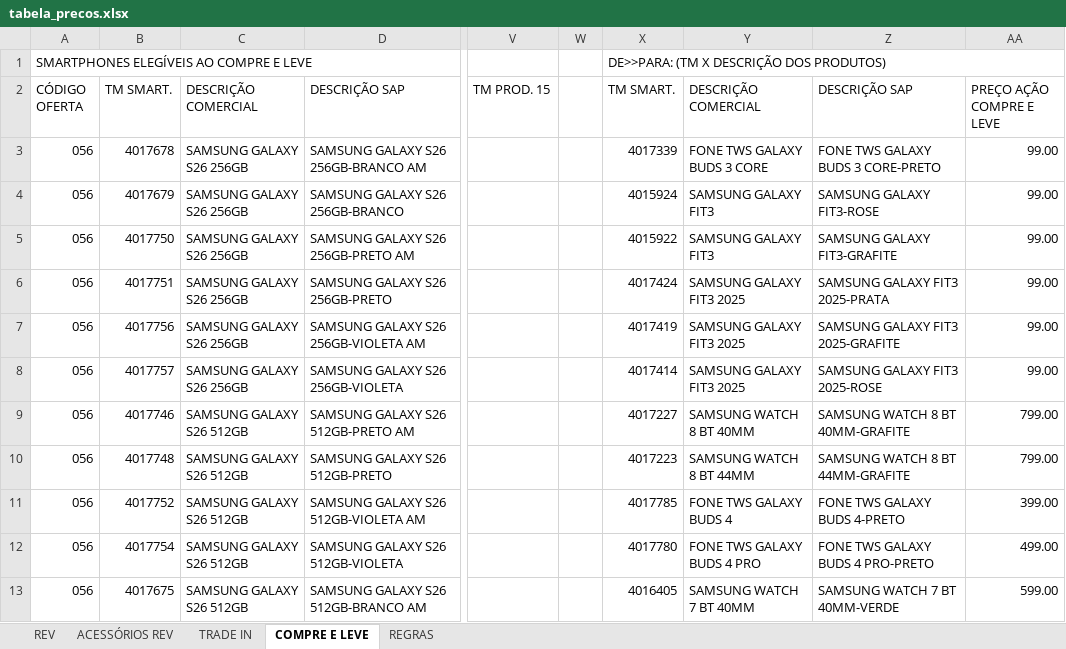
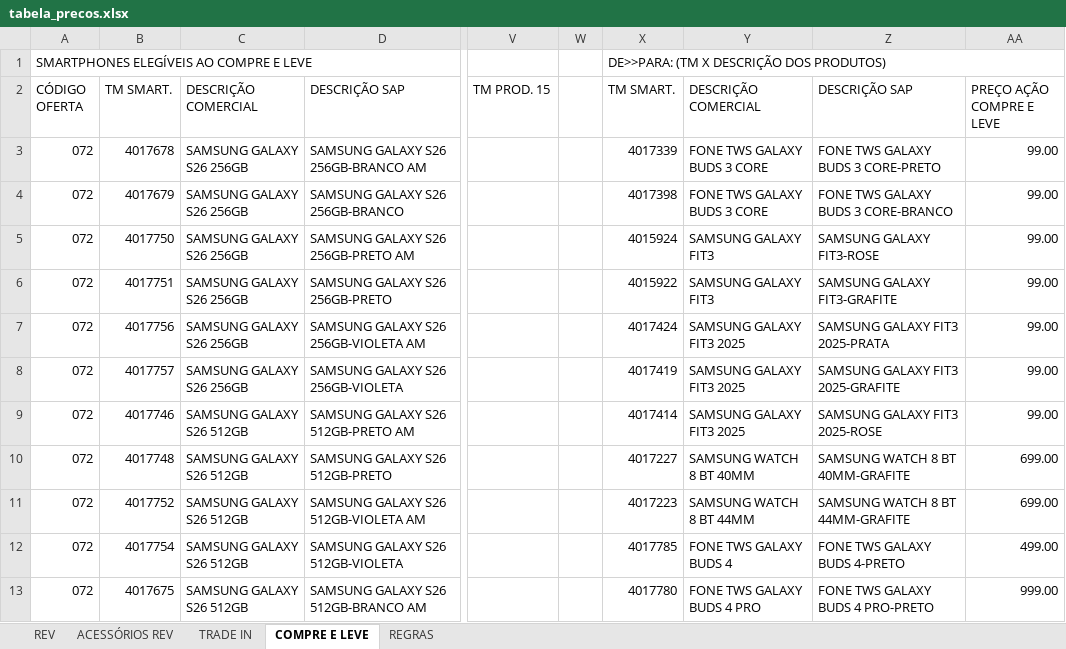
Before and after one commit to Hermes-Ecaflip/Tabela-de-pre-o-TIM, an Excel workbook: tabela_precos.xlsx, sheet COMPRE E LEVE, drawn as a sheet; only a part is shown, gaps mark what is left out; values as stored, in another font and other column widths than the file's, no cell formats; the diff covers the shown part only; the diff names each change by its address in the sheet, - before the commit and + after, or states it on an @@ line.

Commit message:
Add files via upload

```diff
--- a/tabela_precos.xlsx (sheet COMPRE E LEVE)
+++ b/tabela_precos.xlsx (sheet COMPRE E LEVE)
-A3:A13 (CÓDIGO OFERTA): 056
+A3:A13 (CÓDIGO OFERTA): 072
-X4 (TM SMART.): 4015924
+X4 (TM SMART.): 4017398
-Y4 (DESCRIÇÃO COMERCIAL): SAMSUNG GALAXY FIT3
+Y4 (DESCRIÇÃO COMERCIAL): FONE TWS GALAXY BUDS 3 CORE
-Z4 (DESCRIÇÃO SAP): SAMSUNG GALAXY FIT3-ROSE
+Z4 (DESCRIÇÃO SAP): FONE TWS GALAXY BUDS 3 CORE-BRANCO
-X5 (TM SMART.): 4015922
+X5 (TM SMART.): 4015924
-Z5 (DESCRIÇÃO SAP): SAMSUNG GALAXY FIT3-GRAFITE
+Z5 (DESCRIÇÃO SAP): SAMSUNG GALAXY FIT3-ROSE
-X6 (TM SMART.): 4017424
+X6 (TM SMART.): 4015922
-Y6 (DESCRIÇÃO COMERCIAL): SAMSUNG GALAXY FIT3 2025
+Y6 (DESCRIÇÃO COMERCIAL): SAMSUNG GALAXY FIT3
-Z6 (DESCRIÇÃO SAP): SAMSUNG GALAXY FIT3 2025-PRATA
+Z6 (DESCRIÇÃO SAP): SAMSUNG GALAXY FIT3-GRAFITE
-X7 (TM SMART.): 4017419
+X7 (TM SMART.): 4017424
-Z7 (DESCRIÇÃO SAP): SAMSUNG GALAXY FIT3 2025-GRAFITE
+Z7 (DESCRIÇÃO SAP): SAMSUNG GALAXY FIT3 2025-PRATA
-X8 (TM SMART.): 4017414
+X8 (TM SMART.): 4017419
-Z8 (DESCRIÇÃO SAP): SAMSUNG GALAXY FIT3 2025-ROSE
+Z8 (DESCRIÇÃO SAP): SAMSUNG GALAXY FIT3 2025-GRAFITE
-X9 (TM SMART.): 4017227
+X9 (TM SMART.): 4017414
-Y9 (DESCRIÇÃO COMERCIAL): SAMSUNG WATCH 8 BT 40MM
+Y9 (DESCRIÇÃO COMERCIAL): SAMSUNG GALAXY FIT3 2025
-Z9 (DESCRIÇÃO SAP): SAMSUNG WATCH 8 BT 40MM-GRAFITE
+Z9 (DESCRIÇÃO SAP): SAMSUNG GALAXY FIT3 2025-ROSE
-AA9 (PREÇO AÇÃO COMPRE E LEVE): 799.00
+AA9 (PREÇO AÇÃO COMPRE E LEVE): 99.00
-X10 (TM SMART.): 4017223
+X10 (TM SMART.): 4017227
-Y10 (DESCRIÇÃO COMERCIAL): SAMSUNG WATCH 8 BT 44MM
+Y10 (DESCRIÇÃO COMERCIAL): SAMSUNG WATCH 8 BT 40MM
-Z10 (DESCRIÇÃO SAP): SAMSUNG WATCH 8 BT 44MM-GRAFITE
+Z10 (DESCRIÇÃO SAP): SAMSUNG WATCH 8 BT 40MM-GRAFITE
-AA10 (PREÇO AÇÃO COMPRE E LEVE): 799.00
+AA10 (PREÇO AÇÃO COMPRE E LEVE): 699.00
-X11 (TM SMART.): 4017785
+X11 (TM SMART.): 4017223
-Y11 (DESCRIÇÃO COMERCIAL): FONE TWS GALAXY BUDS 4
+Y11 (DESCRIÇÃO COMERCIAL): SAMSUNG WATCH 8 BT 44MM
-Z11 (DESCRIÇÃO SAP): FONE TWS GALAXY BUDS 4-PRETO
+Z11 (DESCRIÇÃO SAP): SAMSUNG WATCH 8 BT 44MM-GRAFITE
-AA11 (PREÇO AÇÃO COMPRE E LEVE): 399.00
+AA11 (PREÇO AÇÃO COMPRE E LEVE): 699.00
-X12 (TM SMART.): 4017780
+X12 (TM SMART.): 4017785
-Y12 (DESCRIÇÃO COMERCIAL): FONE TWS GALAXY BUDS 4 PRO
+Y12 (DESCRIÇÃO COMERCIAL): FONE TWS GALAXY BUDS 4
-Z12 (DESCRIÇÃO SAP): FONE TWS GALAXY BUDS 4 PRO-PRETO
+Z12 (DESCRIÇÃO SAP): FONE TWS GALAXY BUDS 4-PRETO
-X13 (TM SMART.): 4016405
+X13 (TM SMART.): 4017780
-Y13 (DESCRIÇÃO COMERCIAL): SAMSUNG WATCH 7 BT 40MM
+Y13 (DESCRIÇÃO COMERCIAL): FONE TWS GALAXY BUDS 4 PRO
-Z13 (DESCRIÇÃO SAP): SAMSUNG WATCH 7 BT 40MM-VERDE
+Z13 (DESCRIÇÃO SAP): FONE TWS GALAXY BUDS 4 PRO-PRETO
-AA13 (PREÇO AÇÃO COMPRE E LEVE): 599.00
+AA13 (PREÇO AÇÃO COMPRE E LEVE): 999.00
```
Also changed, not shown: 670 edited cells elsewhere in this sheet, sheet TRADE IN, sheet ACESSÓRIOS REV, sheet REV, cell formats, charts or pictures.
